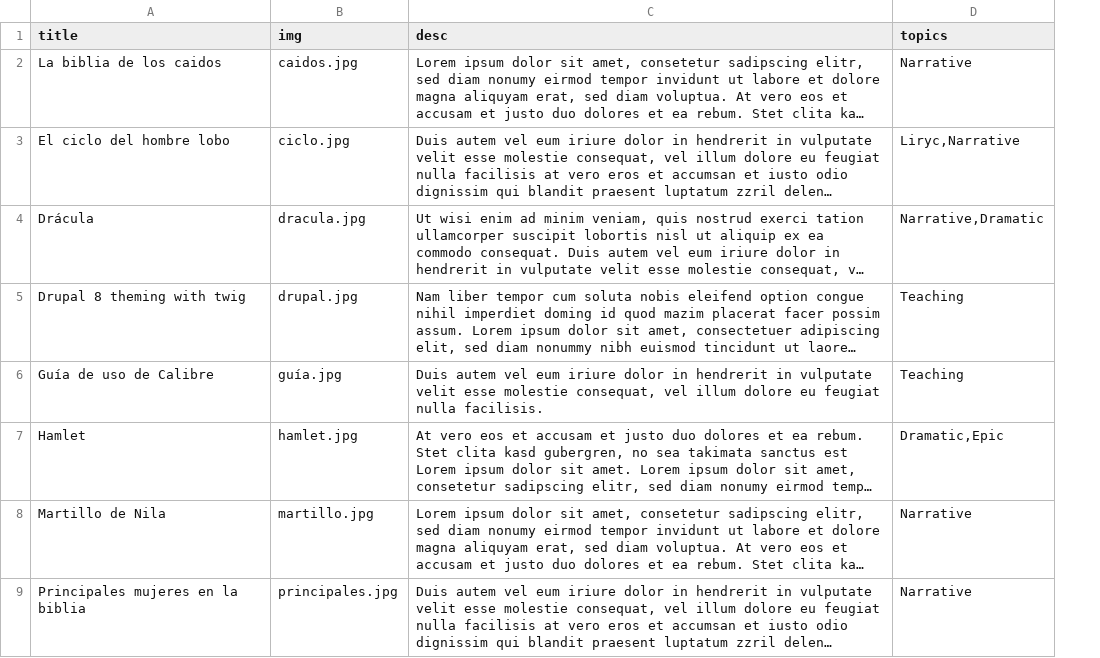
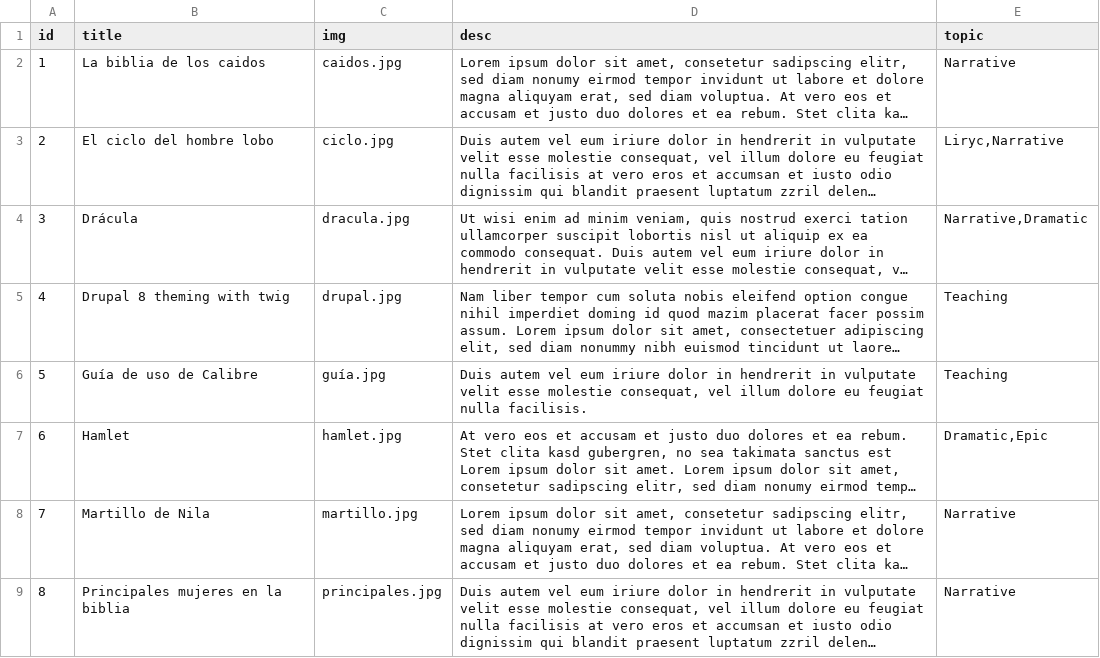
Before and after one commit to edgewl2/test_jrd, a CSV file: web/modules/custom/topics_migrate/assets/csv/books.csv, drawn as a sheet; long unchanged cells end in …; addresses are those after the commit; the diff names each change by its address in the sheet, - before the commit and + after, or states it on an @@ line.

```diff
--- a/web/modules/custom/topics_migrate/assets/csv/books.csv
+++ b/web/modules/custom/topics_migrate/assets/csv/books.csv
+column A (id), rows 2-9: 1 | 2 | 3 | 4 | 5 | 6 | 7 | 8
-E1: topics
+E1: topic
```
Also changed, not shown: 5 other files.
